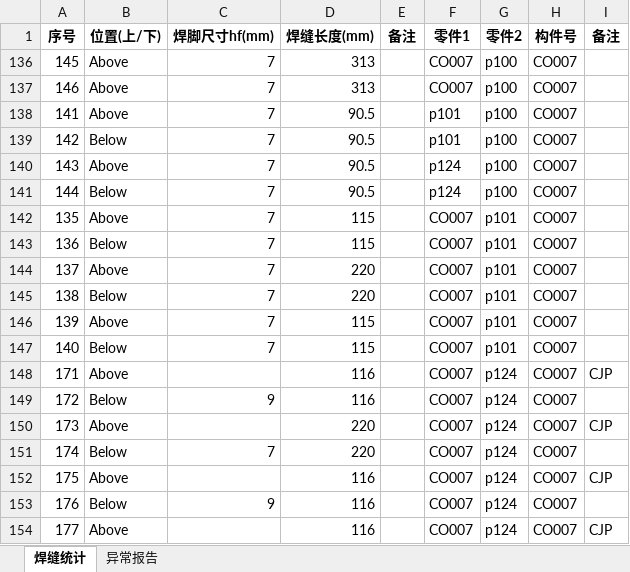
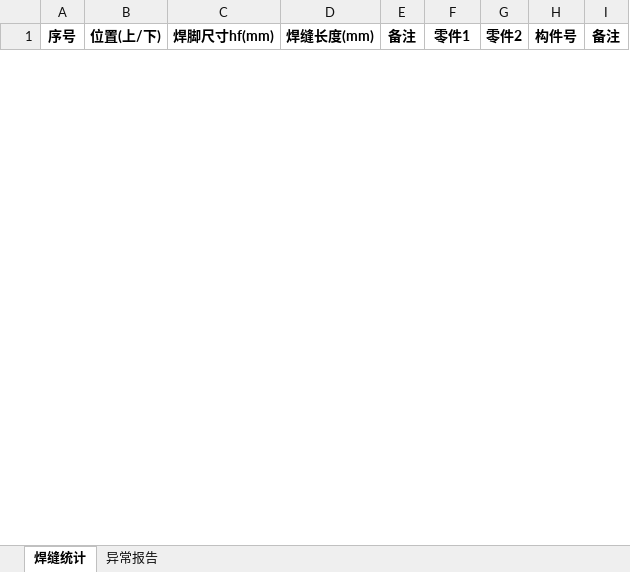
Before and after one commit to superweb12138/dxf-weld-extractor, an Excel workbook: 焊缝统计R3_auto(1).xlsx, sheet 焊缝统计, drawn as a sheet; only a part is shown; values as stored, in another font and other column widths than the file's, no borders; removed rows and columns are numbered as before the commit, all else as after; the diff covers the shown part only; the diff names each change by its address in the sheet, - before the commit and + after, or states it on an @@ line.

```diff
--- a/焊缝统计R3_auto(1).xlsx (sheet 焊缝统计)
+++ b/焊缝统计R3_auto(1).xlsx (sheet 焊缝统计)
@@ row 136 hidden: 145 | Above | 7 | 313 |  | CO007 | p100 | CO007 @@
@@ row 137 hidden: 146 | Above | 7 | 313 |  | CO007 | p100 | CO007 @@
@@ row 138 hidden: 141 | Above | 7 | 90.5 |  | p101 | p100 | CO007 @@
@@ row 139 hidden: 142 | Below | 7 | 90.5 |  | p101 | p100 | CO007 @@
@@ row 140 hidden: 143 | Above | 7 | 90.5 |  | p124 | p100 | CO007 @@
@@ row 141 hidden: 144 | Below | 7 | 90.5 |  | p124 | p100 | CO007 @@
@@ row 142 hidden: 135 | Above | 7 | 115 |  | CO007 | p101 | CO007 @@
@@ row 143 hidden: 136 | Below | 7 | 115 |  | CO007 | p101 | CO007 @@
@@ row 144 hidden: 137 | Above | 7 | 220 |  | CO007 | p101 | CO007 @@
@@ row 145 hidden: 138 | Below | 7 | 220 |  | CO007 | p101 | CO007 @@
@@ row 146 hidden: 139 | Above | 7 | 115 |  | CO007 | p101 | CO007 @@
@@ row 147 hidden: 140 | Below | 7 | 115 |  | CO007 | p101 | CO007 @@
@@ row 148 hidden: 171 | Above |  | 116 |  | CO007 | p124 | CO007 | CJP @@
@@ row 149 hidden: 172 | Below | 9 | 116 |  | CO007 | p124 | CO007 @@
@@ row 150 hidden: 173 | Above |  | 220 |  | CO007 | p124 | CO007 | CJP @@
@@ row 151 hidden: 174 | Below | 7 | 220 |  | CO007 | p124 | CO007 @@
@@ row 152 hidden: 175 | Above |  | 116 |  | CO007 | p124 | CO007 | CJP @@
@@ row 153 hidden: 176 | Below | 9 | 116 |  | CO007 | p124 | CO007 @@
@@ row 154 hidden: 177 | Above |  | 116 |  | CO007 | p124 | CO007 | CJP @@
```
Also changed, not shown: 49 hidden or unhidden rows elsewhere in this sheet, 焊缝统计_auto.xlsx, 3 other files.
